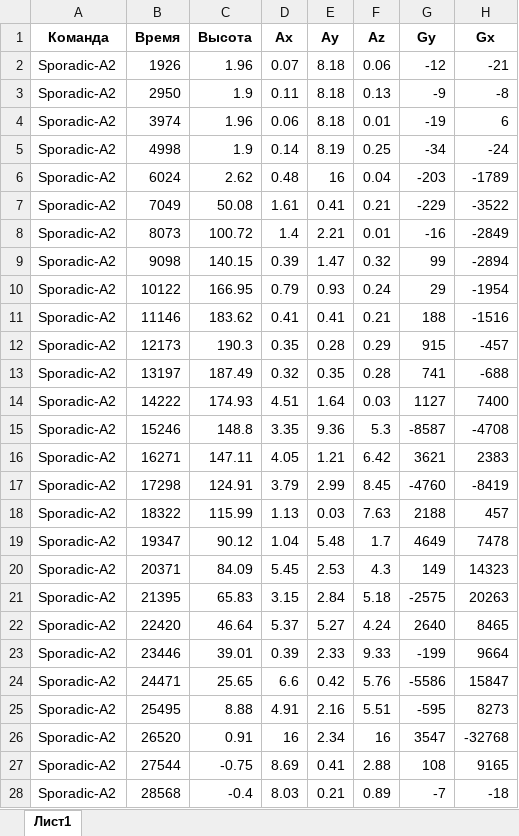
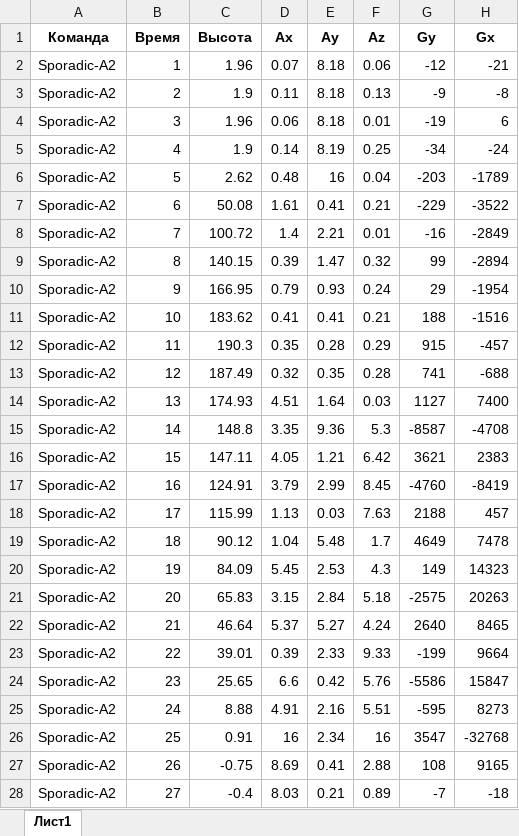
Before and after one commit to dan-sazonov/CanSAD, an Excel workbook: ТЕЛЕМЕТРИЯ/SD-actual.xlsx, sheet Лист1, drawn as a sheet; only a part is shown; values as stored, in another font and other column widths than the file's, no borders; the diff covers the shown part only; the diff names each change by its address in the sheet, - before the commit and + after, or states it on an @@ line.

```diff
--- a/ТЕЛЕМЕТРИЯ/SD-actual.xlsx (sheet Лист1)
+++ b/ТЕЛЕМЕТРИЯ/SD-actual.xlsx (sheet Лист1)
-B2 (Время): 1926
+B2 (Время): 1
-B3 (Время): 2950
+B3 (Время): 2
-B4 (Время): 3974
+B4 (Время): 3
-B5 (Время): 4998
+B5 (Время): 4
-B6 (Время): 6024
+B6 (Время): 5
-B7 (Время): 7049
+B7 (Время): 6
-B8 (Время): 8073
+B8 (Время): 7
-B9 (Время): 9098
+B9 (Время): 8
-B10 (Время): 10122
+B10 (Время): 9
-B11 (Время): 11146
+B11 (Время): 10
-B12 (Время): 12173
+B12 (Время): 11
-B13 (Время): 13197
+B13 (Время): 12
-B14 (Время): 14222
+B14 (Время): 13
-B15 (Время): 15246
+B15 (Время): 14
-B16 (Время): 16271
+B16 (Время): 15
-B17 (Время): 17298
+B17 (Время): 16
-B18 (Время): 18322
+B18 (Время): 17
-B19 (Время): 19347
+B19 (Время): 18
-B20 (Время): 20371
+B20 (Время): 19
-B21 (Время): 21395
+B21 (Время): 20
-B22 (Время): 22420
+B22 (Время): 21
-B23 (Время): 23446
+B23 (Время): 22
-B24 (Время): 24471
+B24 (Время): 23
-B25 (Время): 25495
+B25 (Время): 24
-B26 (Время): 26520
+B26 (Время): 25
-B27 (Время): 27544
+B27 (Время): 26
-B28 (Время): 28568
+B28 (Время): 27
```
Also changed, not shown: 4 edited cells elsewhere in this sheet, ТЕЛЕМЕТРИЯ/Земля-parsed.xlsx.
